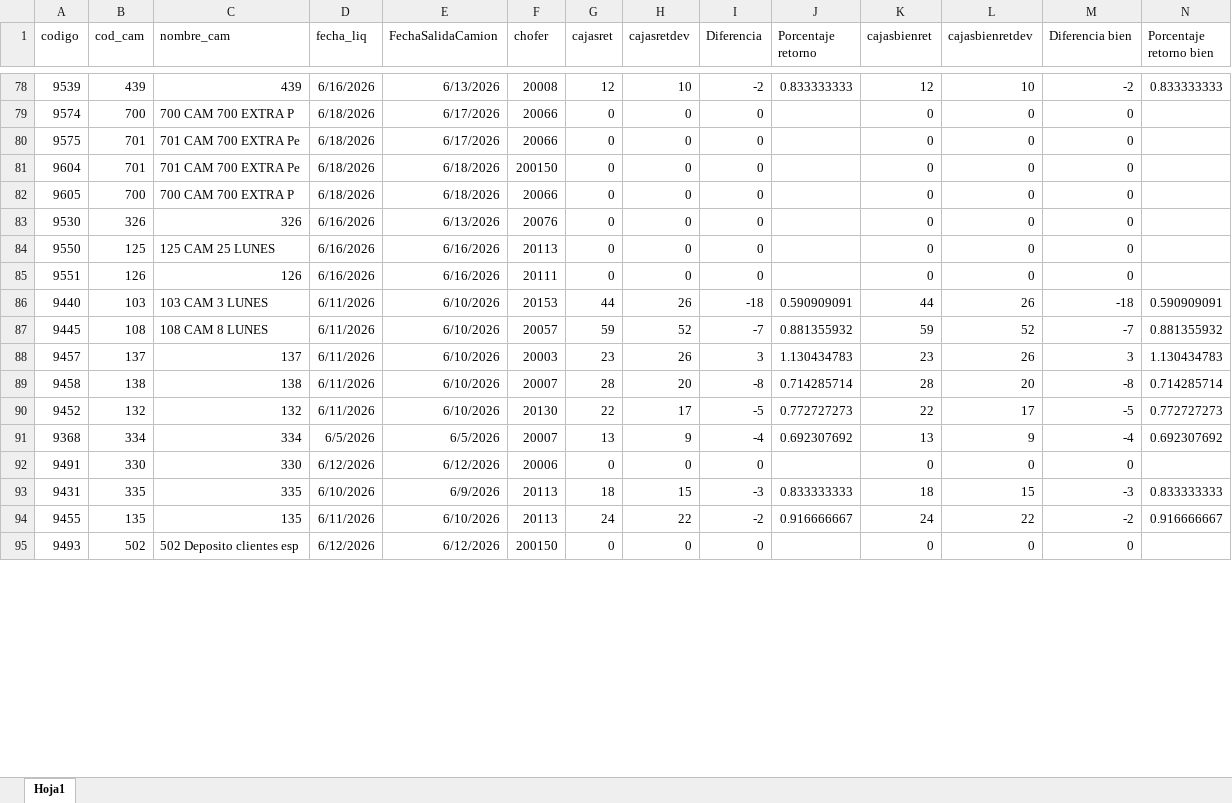
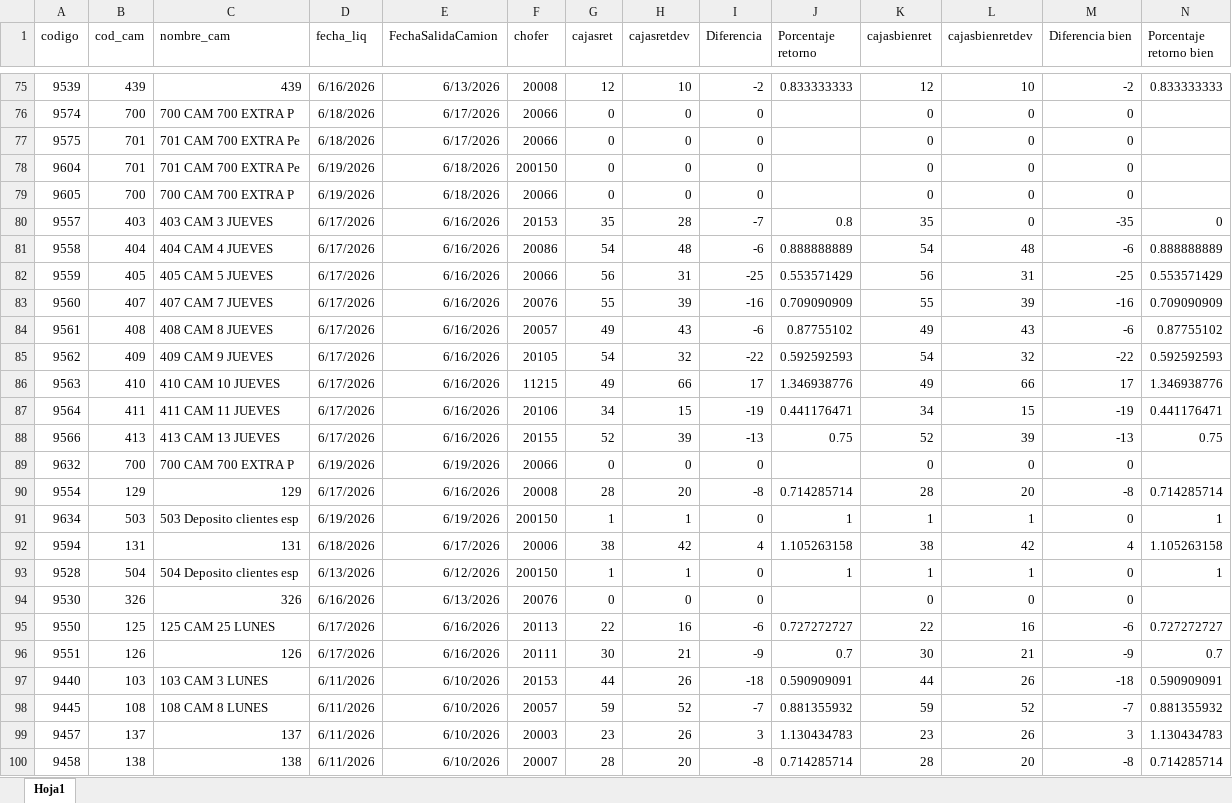
Before and after one commit to Nodus-app/sistema-operativo-nodus, an Excel workbook: data/cartones.xlsx, sheet Hoja1, drawn as a sheet; only a part is shown, gaps mark what is left out; the shorter side is filled out with more unchanged rows; values as stored, in another font and other column widths than the file's, no borders; addresses are those after the commit; rows hold the shown columns only; the diff covers the shown part only; the diff names each change by its address in the sheet, - before the commit and + after, or states it on an @@ line.

```diff
--- a/data/cartones.xlsx (sheet Hoja1)
+++ b/data/cartones.xlsx (sheet Hoja1)
-D78:D79 (fecha_liq): 6/18/2026
+D78:D79 (fecha_liq): 6/19/2026
+row 80: 9557 | 403 | 403 CAM 3 JUEVES | 6/17/2026 | 6/16/2026 | 20153 | 35 | 28 | -7 | 0.8 | 35 | 0 | -35 | 0
+row 81: 9558 | 404 | 404 CAM 4 JUEVES | 6/17/2026 | 6/16/2026 | 20086 | 54 | 48 | -6 | 0.888888889 | 54 | 48 | -6 | 0.888888889
+row 82: 9559 | 405 | 405 CAM 5 JUEVES | 6/17/2026 | 6/16/2026 | 20066 | 56 | 31 | -25 | 0.553571429 | 56 | 31 | -25 | 0.553571429
+row 83: 9560 | 407 | 407 CAM 7 JUEVES | 6/17/2026 | 6/16/2026 | 20076 | 55 | 39 | -16 | 0.709090909 | 55 | 39 | -16 | 0.709090909
+row 84: 9561 | 408 | 408 CAM 8 JUEVES | 6/17/2026 | 6/16/2026 | 20057 | 49 | 43 | -6 | 0.87755102 | 49 | 43 | -6 | 0.87755102
+row 85: 9562 | 409 | 409 CAM 9 JUEVES | 6/17/2026 | 6/16/2026 | 20105 | 54 | 32 | -22 | 0.592592593 | 54 | 32 | -22 | 0.592592593
+row 86: 9563 | 410 | 410 CAM 10 JUEVES | 6/17/2026 | 6/16/2026 | 11215 | 49 | 66 | 17 | 1.346938776 | 49 | 66 | 17 | 1.346938776
+row 87: 9564 | 411 | 411 CAM 11 JUEVES | 6/17/2026 | 6/16/2026 | 20106 | 34 | 15 | -19 | 0.441176471 | 34 | 15 | -19 | 0.441176471
+row 88: 9566 | 413 | 413 CAM 13 JUEVES | 6/17/2026 | 6/16/2026 | 20155 | 52 | 39 | -13 | 0.75 | 52 | 39 | -13 | 0.75
+row 89: 9632 | 700 | 700 CAM 700 EXTRA P | 6/19/2026 | 6/19/2026 | 20066 | 0 | 0 | 0 |  | 0 | 0 | 0
+row 90: 9554 | 129 | 129 | 6/17/2026 | 6/16/2026 | 20008 | 28 | 20 | -8 | 0.714285714 | 28 | 20 | -8 | 0.714285714
+row 91: 9634 | 503 | 503 Deposito clientes esp | 6/19/2026 | 6/19/2026 | 200150 | 1 | 1 | 0 | 1 | 1 | 1 | 0 | 1
+row 92: 9594 | 131 | 131 | 6/18/2026 | 6/17/2026 | 20006 | 38 | 42 | 4 | 1.105263158 | 38 | 42 | 4 | 1.105263158
@@ row 14 moved to row 93: 9528 @@
-D95:D96 (fecha_liq): 6/16/2026
+D95:D96 (fecha_liq): 6/17/2026
-G95 (cajasret): 0
+G95 (cajasret): 22
-H95 (cajasretdev): 0
+H95 (cajasretdev): 16
-I95 (Diferencia): 0
+I95 (Diferencia): -6
-J95 (Porcentaje retorno): (empty)
+J95 (Porcentaje retorno): 0.727272727
-K95 (cajasbienret): 0
+K95 (cajasbienret): 22
-L95 (cajasbienretdev): 0
+L95 (cajasbienretdev): 16
-M95 (Diferencia bien): 0
+M95 (Diferencia bien): -6
-N95 (Porcentaje retorno bien): (empty)
+N95 (Porcentaje retorno bien): 0.727272727
-G96 (cajasret): 0
+G96 (cajasret): 30
-H96 (cajasretdev): 0
+H96 (cajasretdev): 21
-I96 (Diferencia): 0
+I96 (Diferencia): -9
-J96 (Porcentaje retorno): (empty)
+J96 (Porcentaje retorno): 0.7
-K96 (cajasbienret): 0
+K96 (cajasbienret): 30
-L96 (cajasbienretdev): 0
+L96 (cajasbienretdev): 21
-M96 (Diferencia bien): 0
+M96 (Diferencia bien): -9
-N96 (Porcentaje retorno bien): (empty)
+N96 (Porcentaje retorno bien): 0.7
```
Also changed, not shown: 42 added rows, 25 removed rows and 68 edited cells elsewhere in this sheet, data/Registro_de_Rechazos.xlsx.
